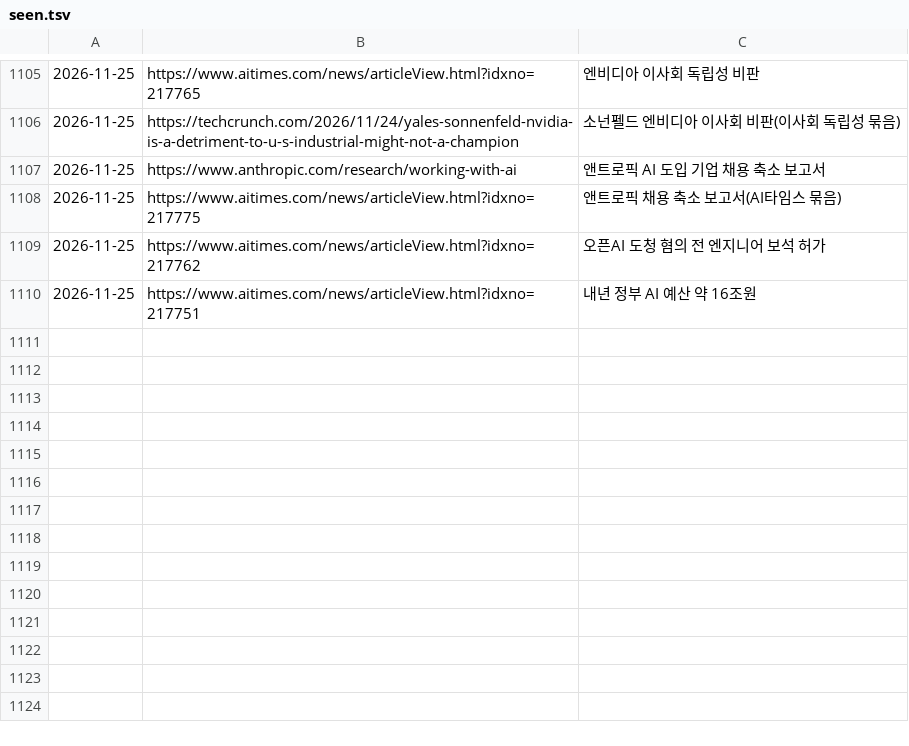
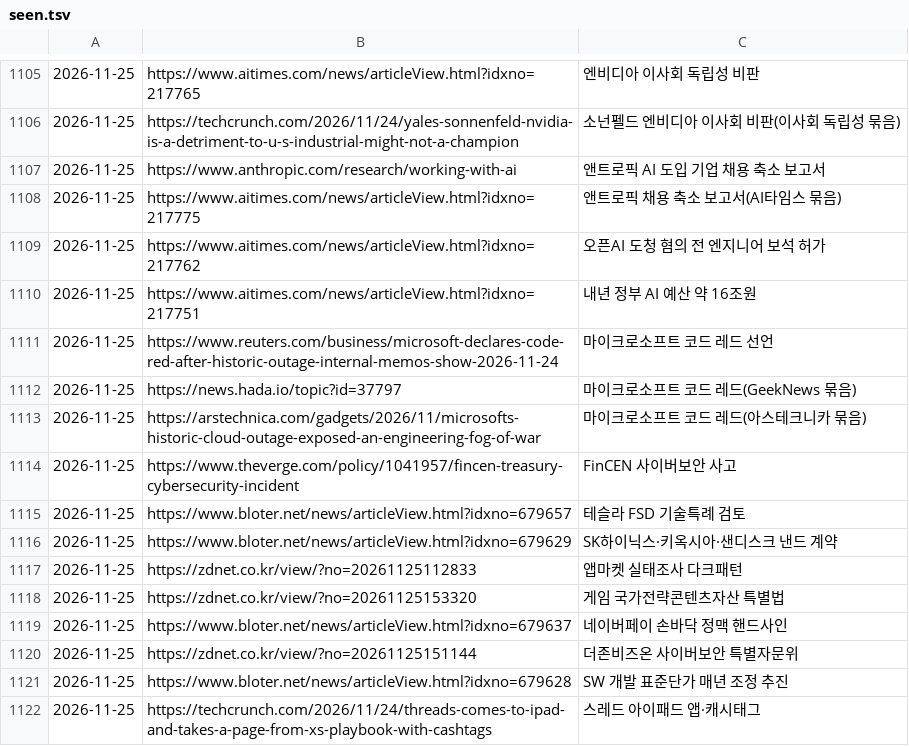
Before and after one commit to Jaesung-kim/it-news, a TSV file: data/seen.tsv, drawn as a sheet; only a part is shown, gaps mark what is left out; the diff names each change by its address in the sheet, - before the commit and + after, or states it on an @@ line.

```diff
--- a/data/seen.tsv
+++ b/data/seen.tsv
+row 1111: 2026-11-25 | https://www.reuters.com/business/microsoft-declares-code-red-after-historic-outage-internal-memos-show-2026-11-24 | 마이크로소프트 코드 레드 선언
+row 1112: 2026-11-25 | https://news.hada.io/topic?id=37797 | 마이크로소프트 코드 레드(GeekNews 묶음)
+row 1113: 2026-11-25 | https://arstechnica.com/gadgets/2026/11/microsofts-historic-cloud-outage-exposed-an-engineering-fog-of-war | 마이크로소프트 코드 레드(아스테크니카 묶음)
+row 1114: 2026-11-25 | https://www.theverge.com/policy/1041957/fincen-treasury-cybersecurity-incident | FinCEN 사이버보안 사고
+row 1115: 2026-11-25 | https://www.bloter.net/news/articleView.html?idxno=679657 | 테슬라 FSD 기술특례 검토
+row 1116: 2026-11-25 | https://www.bloter.net/news/articleView.html?idxno=679629 | SK하이닉스·키옥시아·샌디스크 낸드 계약
+row 1117: 2026-11-25 | https://zdnet.co.kr/view/?no=20261125112833 | 앱마켓 실태조사 다크패턴
+row 1118: 2026-11-25 | https://zdnet.co.kr/view/?no=20261125153320 | 게임 국가전략콘텐츠자산 특별법
+row 1119: 2026-11-25 | https://www.bloter.net/news/articleView.html?idxno=679637 | 네이버페이 손바닥 정맥 핸드사인
+row 1120: 2026-11-25 | https://zdnet.co.kr/view/?no=20261125151144 | 더존비즈온 사이버보안 특별자문위
+row 1121: 2026-11-25 | https://www.bloter.net/news/articleView.html?idxno=679628 | SW 개발 표준단가 매년 조정 추진
+row 1122: 2026-11-25 | https://techcrunch.com/2026/11/24/threads-comes-to-ipad-and-takes-a-page-from-xs-playbook-with-cashtags | 스레드 아이패드 앱·캐시태그
```
Also changed, not shown: 11 other files.
